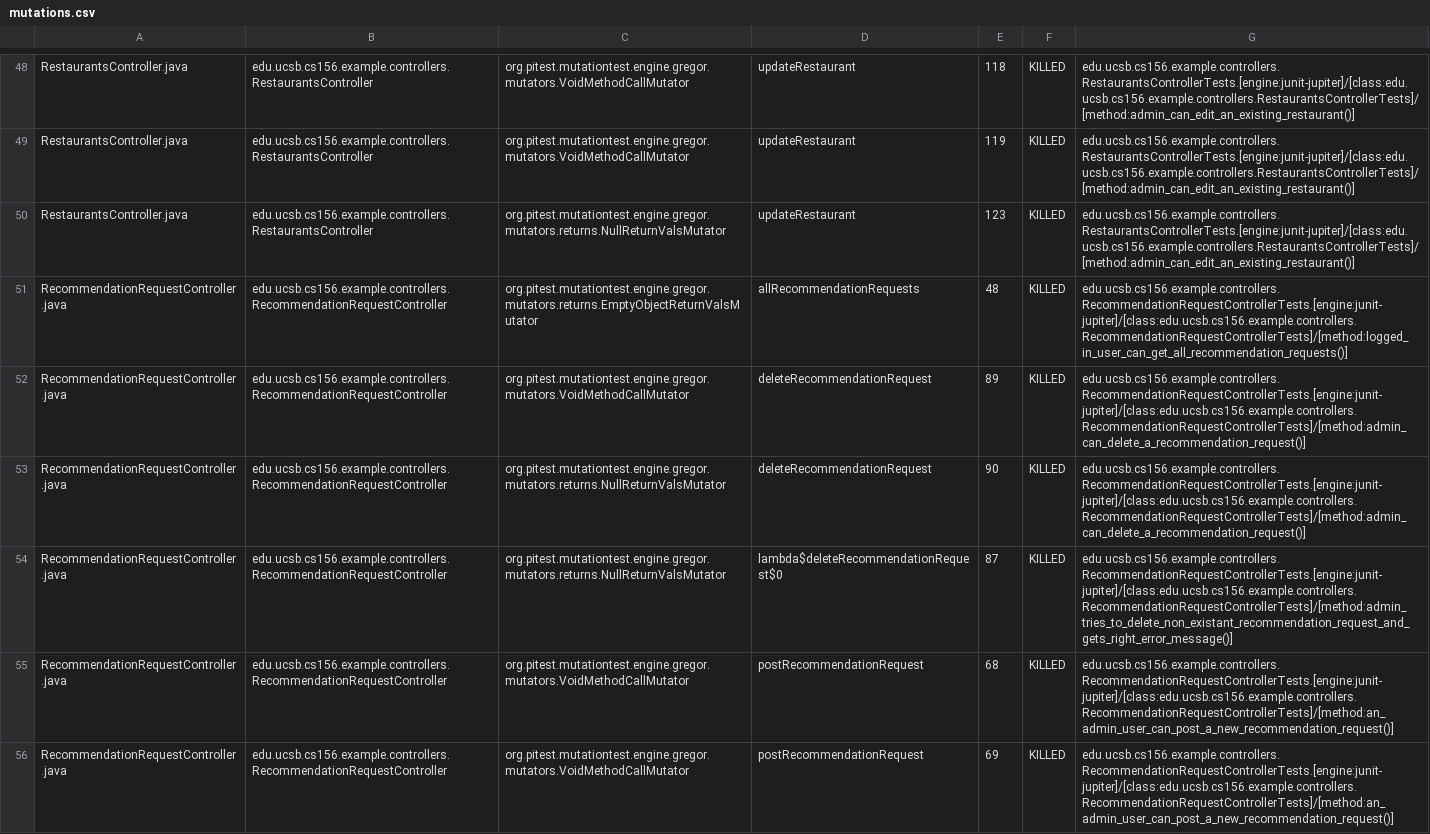
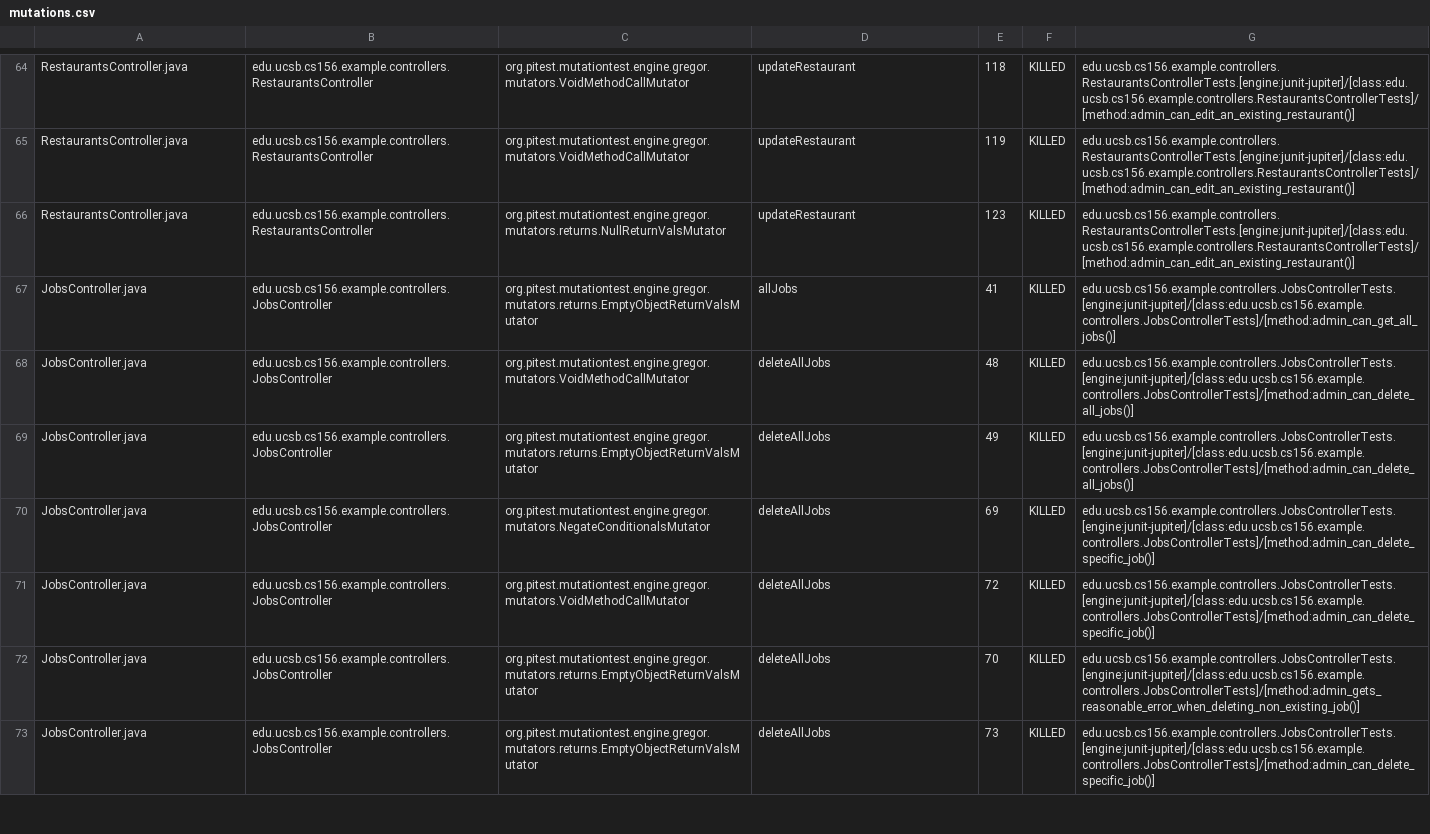
Before and after one commit to ucsb-cs156-s25/team01-s25-14, a CSV file: pitest/mutations.csv, drawn as a sheet; only a part is shown, gaps mark what is left out; the shorter side is filled out with more unchanged rows; removed rows and columns are numbered as before the commit, all else as after; the diff covers the shown part only; the diff names each change by its address in the sheet, - before the commit and + after, or states it on an @@ line.

Commit message:
Deploying to gh-pages from @ ucsb-cs156-s25/team01-s25-14@24d215eaa5e9f04337becc3915c33beee1d2f40c 🚀

```diff
--- a/pitest/mutations.csv
+++ b/pitest/mutations.csv
-row 51: RecommendationRequestController.java | edu.ucsb.cs156.example.controllers.RecommendationRequestController | org.pitest.mutationtest.engine.gregor.mutators.returns.EmptyObjectReturnValsMutator | allRecommendationRequests | 48 | KILLED | edu.ucsb.cs156.example.controllers.RecommendationRequestControllerTests.[engine:junit-jupiter]/[class:edu.ucsb.cs156.example.controllers.RecommendationRequestControllerTests]/[method:logged_in_user_can_get_all_recommendation_requests()]
-row 52: RecommendationRequestController.java | edu.ucsb.cs156.example.controllers.RecommendationRequestController | org.pitest.mutationtest.engine.gregor.mutators.VoidMethodCallMutator | deleteRecommendationRequest | 89 | KILLED | edu.ucsb.cs156.example.controllers.RecommendationRequestControllerTests.[engine:junit-jupiter]/[class:edu.ucsb.cs156.example.controllers.RecommendationRequestControllerTests]/[method:admin_can_delete_a_recommendation_request()]
-row 53: RecommendationRequestController.java | edu.ucsb.cs156.example.controllers.RecommendationRequestController | org.pitest.mutationtest.engine.gregor.mutators.returns.NullReturnValsMutator | deleteRecommendationRequest | 90 | KILLED | edu.ucsb.cs156.example.controllers.RecommendationRequestControllerTests.[engine:junit-jupiter]/[class:edu.ucsb.cs156.example.controllers.RecommendationRequestControllerTests]/[method:admin_can_delete_a_recommendation_request()]
-row 54: RecommendationRequestController.java | edu.ucsb.cs156.example.controllers.RecommendationRequestController | org.pitest.mutationtest.engine.gregor.mutators.returns.NullReturnValsMutator | lambda$deleteRecommendationRequest$0 | 87 | KILLED | edu.ucsb.cs156.example.controllers.RecommendationRequestControllerTests.[engine:junit-jupiter]/[class:edu.ucsb.cs156.example.controllers.RecommendationRequestControllerTests]/[method:admin_tries_to_delete_non_existant_recommendation_request_and_gets_right_error_message()]
-row 55: RecommendationRequestController.java | edu.ucsb.cs156.example.controllers.RecommendationRequestController | org.pitest.mutationtest.engine.gregor.mutators.VoidMethodCallMutator | postRecommendationRequest | 68 | KILLED | edu.ucsb.cs156.example.controllers.RecommendationRequestControllerTests.[engine:junit-jupiter]/[class:edu.ucsb.cs156.example.controllers.RecommendationRequestControllerTests]/[method:an_admin_user_can_post_a_new_recommendation_request()]
-row 56: RecommendationRequestController.java | edu.ucsb.cs156.example.controllers.RecommendationRequestController | org.pitest.mutationtest.engine.gregor.mutators.VoidMethodCallMutator | postRecommendationRequest | 69 | KILLED | edu.ucsb.cs156.example.controllers.RecommendationRequestControllerTests.[engine:junit-jupiter]/[class:edu.ucsb.cs156.example.controllers.RecommendationRequestControllerTests]/[method:an_admin_user_can_post_a_new_recommendation_request()]
```
Also changed, not shown: 12 added rows, 1 removed row, 4 moved rows and 1 edited cell elsewhere in this file, 19 other files.
